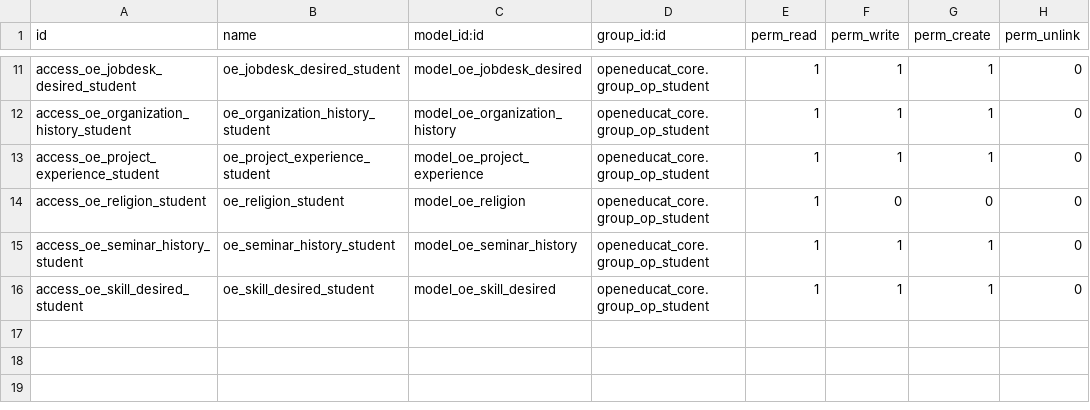
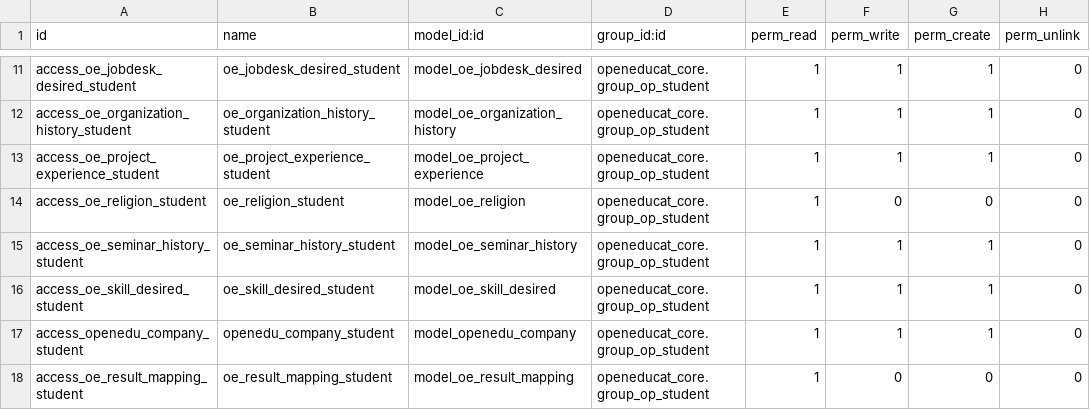
Before and after one commit to NaufalMWaliy/OpenEdu, a CSV file: openedu_internship/security/ir.model.access.csv, drawn as a sheet; only a part is shown, gaps mark what is left out; the diff names each change by its address in the sheet, - before the commit and + after, or states it on an @@ line.

Commit message:
add security in student role

```diff
--- a/openedu_internship/security/ir.model.access.csv
+++ b/openedu_internship/security/ir.model.access.csv
+row 17: access_openedu_company_student | openedu_company_student | model_openedu_company | openeducat_core.group_op_student | 1 | 1 | 1 | 0
+row 18: access_oe_result_mapping_student | oe_result_mapping_student | model_oe_result_mapping | openeducat_core.group_op_student | 1 | 0 | 0 | 0
```
